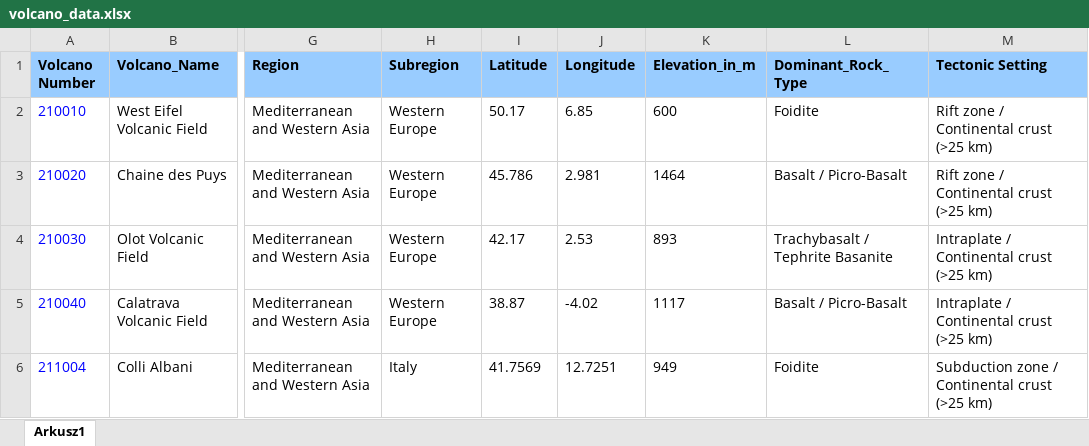
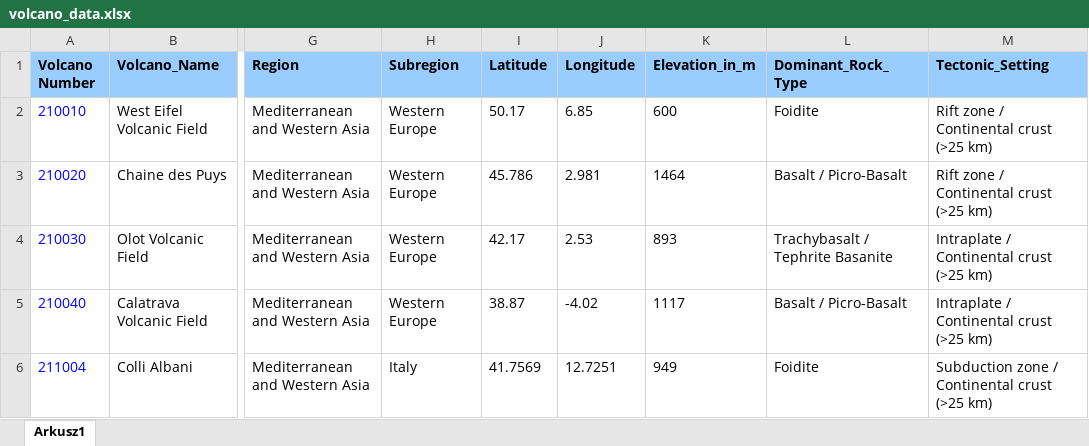
Before and after one commit to weronikaop/AT4BR-assignment, an Excel workbook: final_project/volcano_data.xlsx, sheet Arkusz1, drawn as a sheet; only a part is shown, gaps mark what is left out; values as stored, in another font and other column widths than the file's, no borders; the diff names each change by its address in the sheet, - before the commit and + after, or states it on an @@ line.

Commit message:
final project v.4 app is pretty much ready

```diff
--- a/final_project/volcano_data.xlsx (sheet Arkusz1)
+++ b/final_project/volcano_data.xlsx (sheet Arkusz1)
-M1: Tectonic Setting
+M1: Tectonic_Setting
```
Also changed, not shown: 5 other files.
